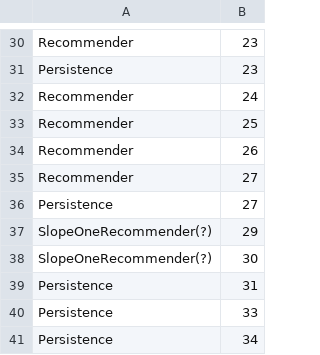
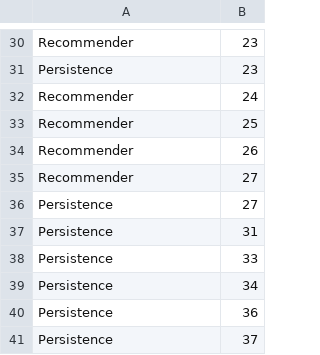
Before and after one commit to ArDoCo/Benchmark, a CSV file: teastore/Architecture-paper/goldstandard_B.csv, drawn as a sheet; only a part is shown, gaps mark what is left out; the shorter side is filled out with more unchanged rows.

Commit message:
review teastore goldstandard (B, prevModel)
- the text does not describe the slope one recommender, but refers to the algorithm

```diff
--- a/teastore/Architecture-paper/goldstandard_B.csv
+++ b/teastore/Architecture-paper/goldstandard_B.csv
@@ -36,4 +36,2 @@ Recommender,27
 Persistence,27
-SlopeOneRecommender(?),29
-SlopeOneRecommender(?),30
 Persistence,31
```
